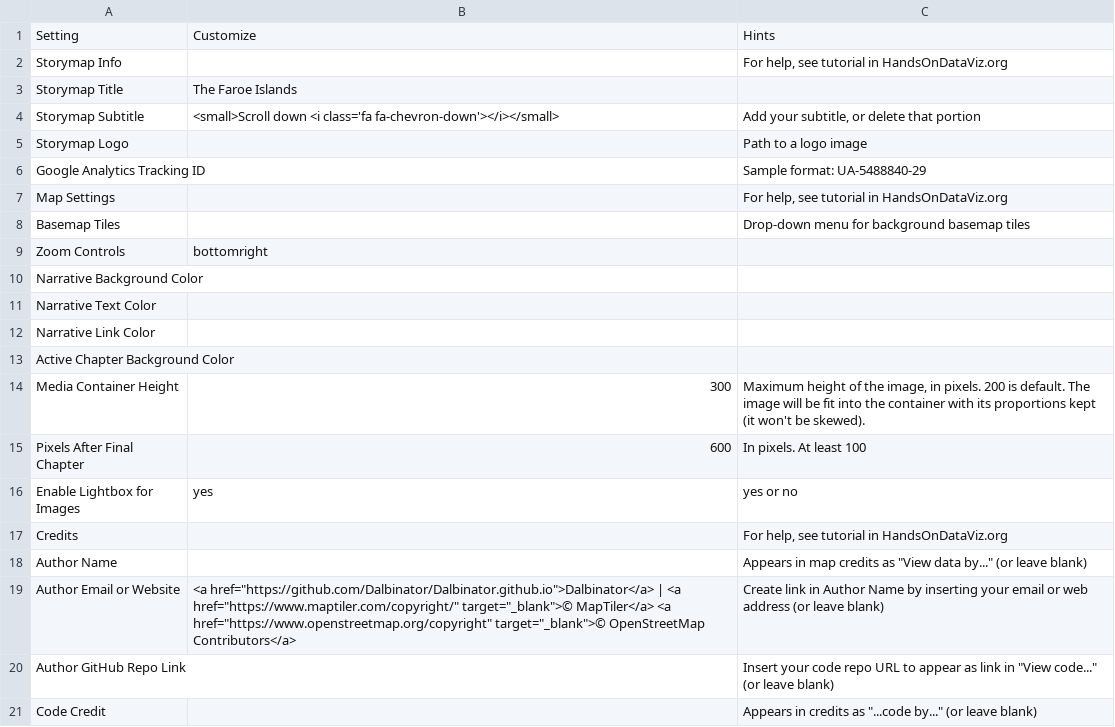
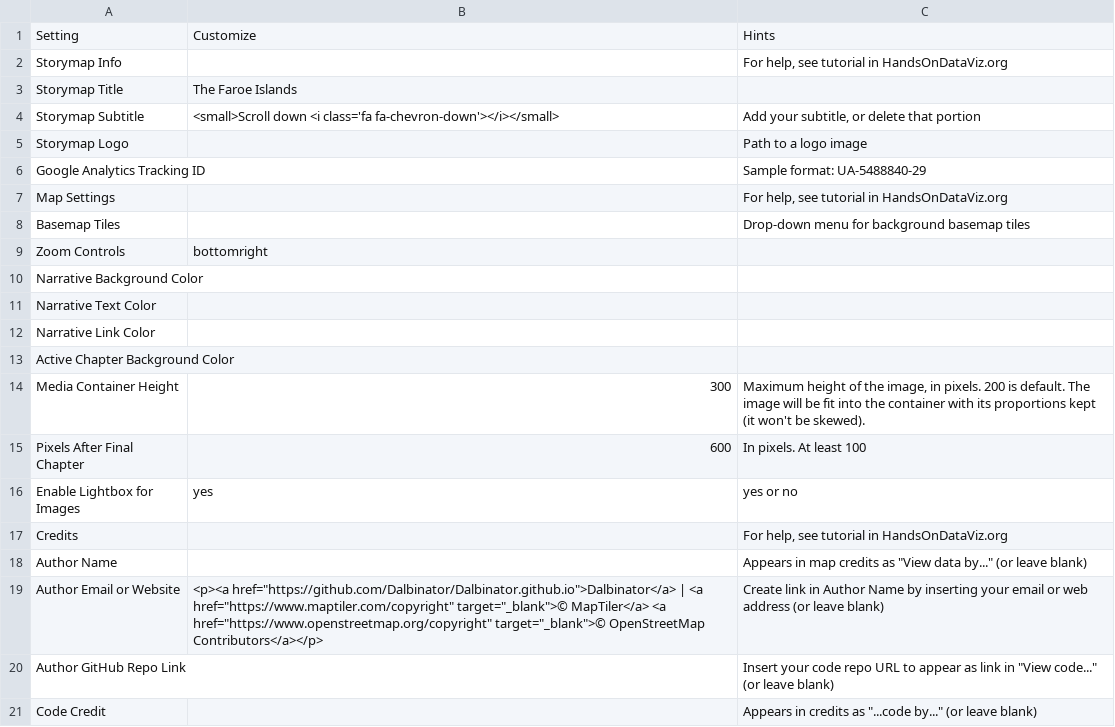
Before and after one commit to Dalbinator/Dalbinator.github.io, a CSV file: csv/Options.csv, drawn as a sheet.

Commit message:
Update Options.csv

```diff
--- a/csv/Options.csv
+++ b/csv/Options.csv
@@ -18,3 +18,3 @@ Credits,,"For help, see tutorial in HandsOnDataViz.org"
 Author Name,,"Appears in map credits as ""View data by..."" (or leave blank)"
-Author Email or Website,"<a href=""https://github.com/Dalbinator/Dalbinator.github.io"">Dalbinator</a> | <a href=""https://www.maptiler.com/copyright/"" target=""_blank"">© MapTiler</a> <a href=""https://www.openstreetmap.org/copyright"" target=""_blank"">© OpenStreetMap Contributors</a>",Create link in Author Name by inserting your email or web address (or leave blank)
+Author Email or Website,"<p><a href=""https://github.com/Dalbinator/Dalbinator.github.io"">Dalbinator</a> | <a href=""https://www.maptiler.com/copyright"" target=""_blank"">© MapTiler</a> <a href=""https://www.openstreetmap.org/copyright"" target=""_blank"">© OpenStreetMap Contributors</a></p>",Create link in Author Name by inserting your email or web address (or leave blank)
 Author GitHub Repo Link,,"Insert your code repo URL to appear as link in ""View code..."" (or leave blank)"
```
